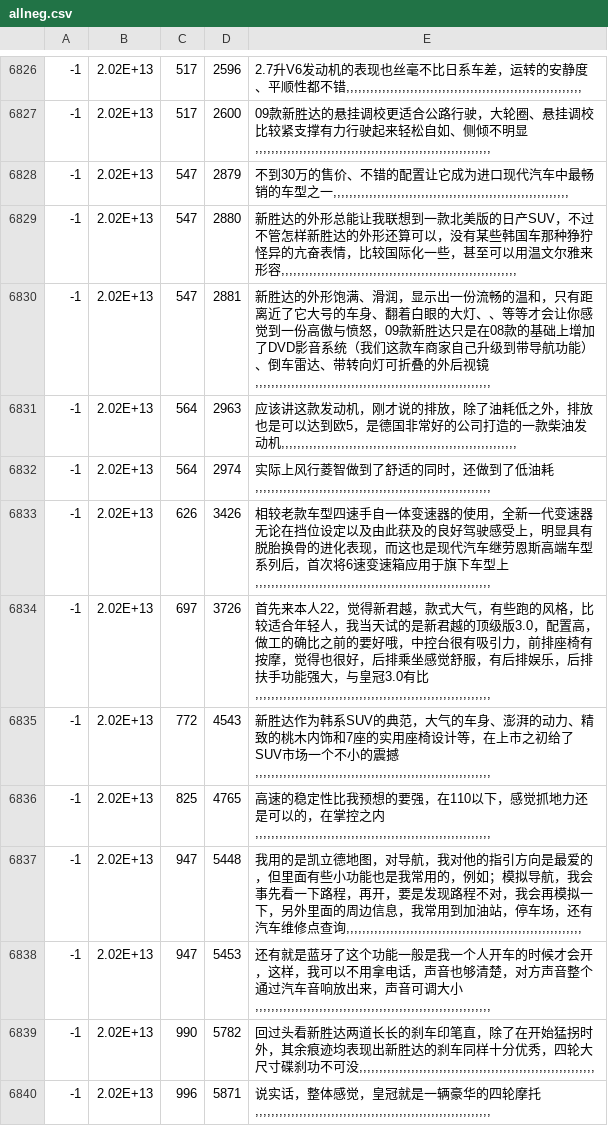
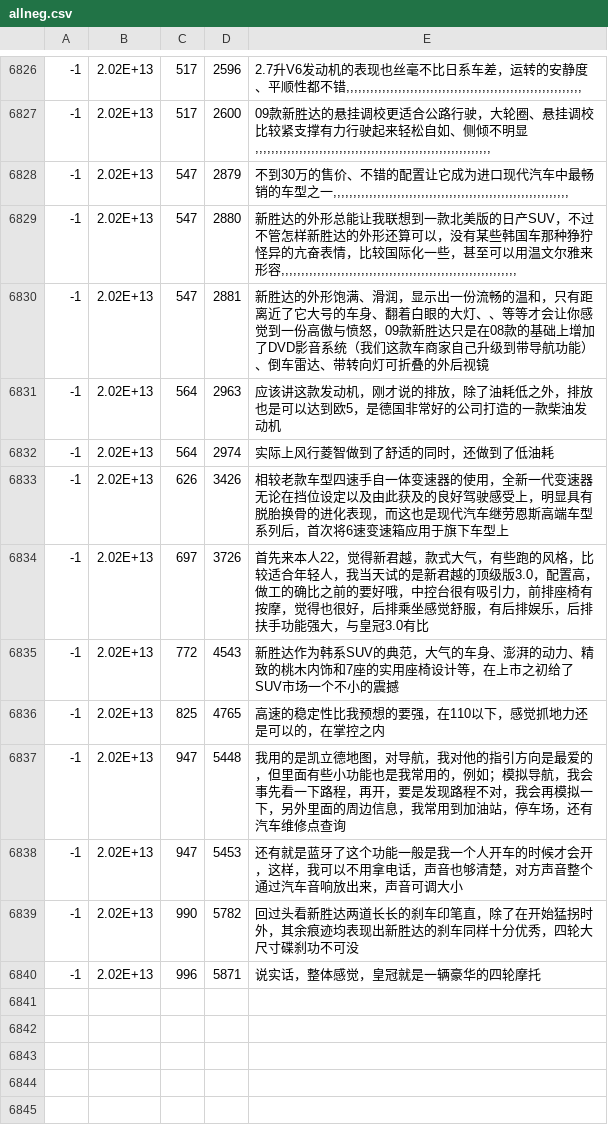
Before and after one commit to keyan-ml/keyan, a CSV file: roc/InputFile/neg/allneg.csv, drawn as a sheet; only a part is shown, gaps mark what is left out.

```diff
--- a/roc/InputFile/neg/allneg.csv
+++ b/roc/InputFile/neg/allneg.csv
@@ -6829,12 +6829,12 @@
 -1|2.02E+13|547|2880|新胜达的外形总能让我联想到一款北美版的日产SUV，不过不管怎样新胜达的外形还算可以，没有某些韩国车那种狰狞怪异的亢奋表情，比较国际化一些，甚至可以用温文尔雅来形容,,,,,,,,,,,,,,,,,,,,,,,,,,,,,,,,,,,,,,,,,,,,,,,,,,,,,,,,,,,
--1|2.02E+13|547|2881|新胜达的外形饱满、滑润，显示出一份流畅的温和，只有距离近了它大号的车身、翻着白眼的大灯、、等等才会让你感觉到一份高傲与愤怒，09款新胜达只是在08款的基础上增加了DVD影音系统（我们这款车商家自己升级到带导航功能）、倒车雷达、带转向灯可折叠的外后视镜,,,,,,,,,,,,,,,,,,,,,,,,,,,,,,,,,,,,,,,,,,,,,,,,,,,,,,,,,,,
--1|2.02E+13|564|2963|应该讲这款发动机，刚才说的排放，除了油耗低之外，排放也是可以达到欧5，是德国非常好的公司打造的一款柴油发动机,,,,,,,,,,,,,,,,,,,,,,,,,,,,,,,,,,,,,,,,,,,,,,,,,,,,,,,,,,,
--1|2.02E+13|564|2974|实际上风行菱智做到了舒适的同时，还做到了低油耗,,,,,,,,,,,,,,,,,,,,,,,,,,,,,,,,,,,,,,,,,,,,,,,,,,,,,,,,,,,
--1|2.02E+13|626|3426|相较老款车型四速手自一体变速器的使用，全新一代变速器无论在挡位设定以及由此获及的良好驾驶感受上，明显具有脱胎换骨的进化表现，而这也是现代汽车继劳恩斯高端车型系列后，首次将6速变速箱应用于旗下车型上,,,,,,,,,,,,,,,,,,,,,,,,,,,,,,,,,,,,,,,,,,,,,,,,,,,,,,,,,,,
--1|2.02E+13|697|3726|首先来本人22，觉得新君越，款式大气，有些跑的风格，比较适合年轻人，我当天试的是新君越的顶级版3.0，配置高，做工的确比之前的要好哦，中控台很有吸引力，前排座椅有按摩，觉得也很好，后排乘坐感觉舒服，有后排娱乐，后排扶手功能强大，与皇冠3.0有比,,,,,,,,,,,,,,,,,,,,,,,,,,,,,,,,,,,,,,,,,,,,,,,,,,,,,,,,,,,
--1|2.02E+13|772|4543|新胜达作为韩系SUV的典范，大气的车身、澎湃的动力、精致的桃木内饰和7座的实用座椅设计等，在上市之初给了SUV市场一个不小的震撼,,,,,,,,,,,,,,,,,,,,,,,,,,,,,,,,,,,,,,,,,,,,,,,,,,,,,,,,,,,
--1|2.02E+13|825|4765|高速的稳定性比我预想的要强，在110以下，感觉抓地力还是可以的，在掌控之内,,,,,,,,,,,,,,,,,,,,,,,,,,,,,,,,,,,,,,,,,,,,,,,,,,,,,,,,,,,
--1|2.02E+13|947|5448|我用的是凯立德地图，对导航，我对他的指引方向是最爱的，但里面有些小功能也是我常用的，例如；模拟导航，我会事先看一下路程，再开，要是发现路程不对，我会再模拟一下，另外里面的周边信息，我常用到加油站，停车场，还有汽车维修点查询,,,,,,,,,,,,,,,,,,,,,,,,,,,,,,,,,,,,,,,,,,,,,,,,,,,,,,,,,,,
--1|2.02E+13|947|5453|还有就是蓝牙了这个功能一般是我一个人开车的时候才会开，这样，我可以不用拿电话，声音也够清楚，对方声音整个通过汽车音响放出来，声音可调大小,,,,,,,,,,,,,,,,,,,,,,,,,,,,,,,,,,,,,,,,,,,,,,,,,,,,,,,,,,,
--1|2.02E+13|990|5782|回过头看新胜达两道长长的刹车印笔直，除了在开始猛拐时外，其余痕迹均表现出新胜达的刹车同样十分优秀，四轮大尺寸碟刹功不可没,,,,,,,,,,,,,,,,,,,,,,,,,,,,,,,,,,,,,,,,,,,,,,,,,,,,,,,,,,,
--1|2.02E+13|996|5871|说实话，整体感觉，皇冠就是一辆豪华的四轮摩托,,,,,,,,,,,,,,,,,,,,,,,,,,,,,,,,,,,,,,,,,,,,,,,,,,,,,,,,,,,
+-1|2.02E+13|547|2881|新胜达的外形饱满、滑润，显示出一份流畅的温和，只有距离近了它大号的车身、翻着白眼的大灯、、等等才会让你感觉到一份高傲与愤怒，09款新胜达只是在08款的基础上增加了DVD影音系统（我们这款车商家自己升级到带导航功能）、倒车雷达、带转向灯可折叠的外后视镜
+-1|2.02E+13|564|2963|应该讲这款发动机，刚才说的排放，除了油耗低之外，排放也是可以达到欧5，是德国非常好的公司打造的一款柴油发动机
+-1|2.02E+13|564|2974|实际上风行菱智做到了舒适的同时，还做到了低油耗
+-1|2.02E+13|626|3426|相较老款车型四速手自一体变速器的使用，全新一代变速器无论在挡位设定以及由此获及的良好驾驶感受上，明显具有脱胎换骨的进化表现，而这也是现代汽车继劳恩斯高端车型系列后，首次将6速变速箱应用于旗下车型上
+-1|2.02E+13|697|3726|首先来本人22，觉得新君越，款式大气，有些跑的风格，比较适合年轻人，我当天试的是新君越的顶级版3.0，配置高，做工的确比之前的要好哦，中控台很有吸引力，前排座椅有按摩，觉得也很好，后排乘坐感觉舒服，有后排娱乐，后排扶手功能强大，与皇冠3.0有比
+-1|2.02E+13|772|4543|新胜达作为韩系SUV的典范，大气的车身、澎湃的动力、精致的桃木内饰和7座的实用座椅设计等，在上市之初给了SUV市场一个不小的震撼
+-1|2.02E+13|825|4765|高速的稳定性比我预想的要强，在110以下，感觉抓地力还是可以的，在掌控之内
+-1|2.02E+13|947|5448|我用的是凯立德地图，对导航，我对他的指引方向是最爱的，但里面有些小功能也是我常用的，例如；模拟导航，我会事先看一下路程，再开，要是发现路程不对，我会再模拟一下，另外里面的周边信息，我常用到加油站，停车场，还有汽车维修点查询
+-1|2.02E+13|947|5453|还有就是蓝牙了这个功能一般是我一个人开车的时候才会开，这样，我可以不用拿电话，声音也够清楚，对方声音整个通过汽车音响放出来，声音可调大小
+-1|2.02E+13|990|5782|回过头看新胜达两道长长的刹车印笔直，除了在开始猛拐时外，其余痕迹均表现出新胜达的刹车同样十分优秀，四轮大尺寸碟刹功不可没
+-1|2.02E+13|996|5871|说实话，整体感觉，皇冠就是一辆豪华的四轮摩托
```
Also changed, not shown: 16 other files.
